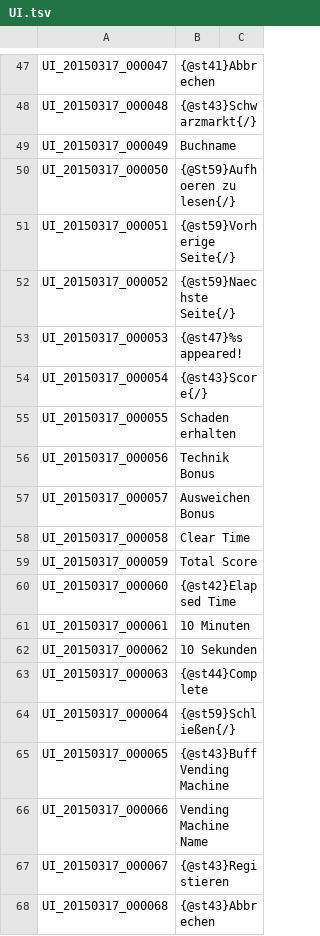
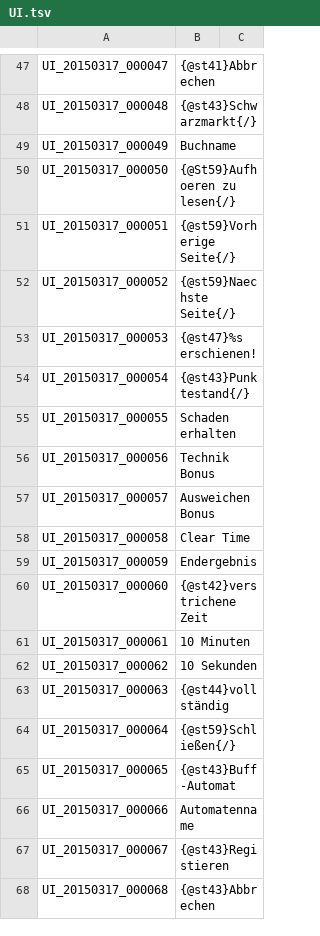
Before and after one commit to Shinshuku/TreeOfSaviorDE, a TSV file: UI.tsv, drawn as a sheet; only a part is shown, gaps mark what is left out; the diff covers the shown part only.

Commit message:
Update UI.tsv

```diff
--- a/UI.tsv
+++ b/UI.tsv
@@ -52,4 +52,4 @@ UI_20150317_000051	{@st59}Vorherige Seite{/}
 UI_20150317_000052	{@st59}Naechste Seite{/}
-UI_20150317_000053	{@st47}%s appeared!
-UI_20150317_000054	{@st43}Score{/}
+UI_20150317_000053	{@st47}%s erschienen!
+UI_20150317_000054	{@st43}Punktestand{/}
 UI_20150317_000055	Schaden erhalten
@@ -58,10 +58,10 @@ UI_20150317_000057	Ausweichen Bonus
 UI_20150317_000058	Clear Time
-UI_20150317_000059	Total Score
-UI_20150317_000060	{@st42}Elapsed Time
+UI_20150317_000059	Endergebnis
+UI_20150317_000060	{@st42}verstrichene Zeit
 UI_20150317_000061	10 Minuten
 UI_20150317_000062	10 Sekunden
-UI_20150317_000063	{@st44}Complete
+UI_20150317_000063	{@st44}vollständig
 UI_20150317_000064	{@st59}Schließen{/}
-UI_20150317_000065	{@st43}Buff Vending Machine
-UI_20150317_000066	Vending Machine Name
+UI_20150317_000065	{@st43}Buff-Automat
+UI_20150317_000066	Automatenname
 UI_20150317_000067	{@st43}Registieren
```
Also changed, not shown: 86 edited cells elsewhere in this file.
